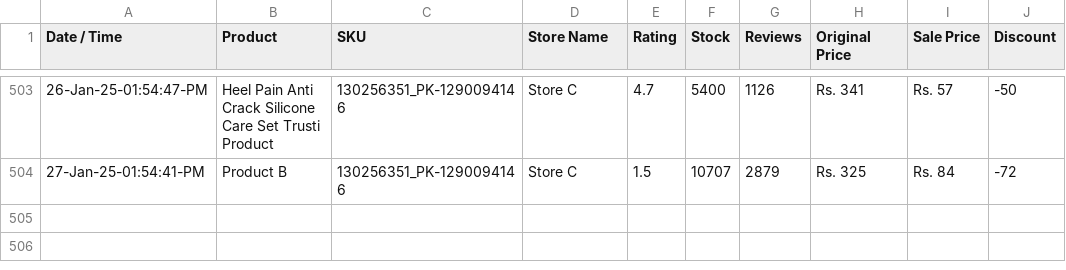
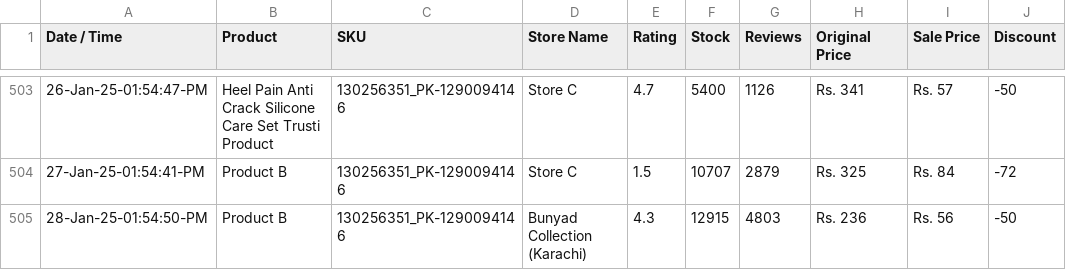
Before and after one commit to shafqatjan/url2image, a CSV file: data.csv, drawn as a sheet; only a part is shown, gaps mark what is left out.

Commit message:
28-Jan-25-01:54:50:PM

```diff
--- a/data.csv
+++ b/data.csv
@@ -504 +504,2 @@ Date / Time,Product,SKU,Store Name,Rating,Stock,Reviews,Original Price,Sale Pric
 27-Jan-25-01:54:41-PM,Product B,130256351_PK-1290094146,Store C,1.5,10707,2879,Rs. 325,Rs. 84,-72
+28-Jan-25-01:54:50-PM,Product B,130256351_PK-1290094146,Bunyad Collection (Karachi),4.3,12915,4803,Rs. 236,Rs. 56,-50
```
